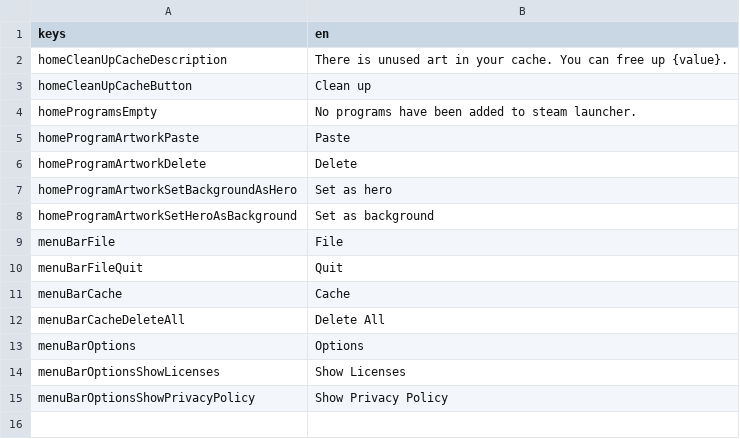
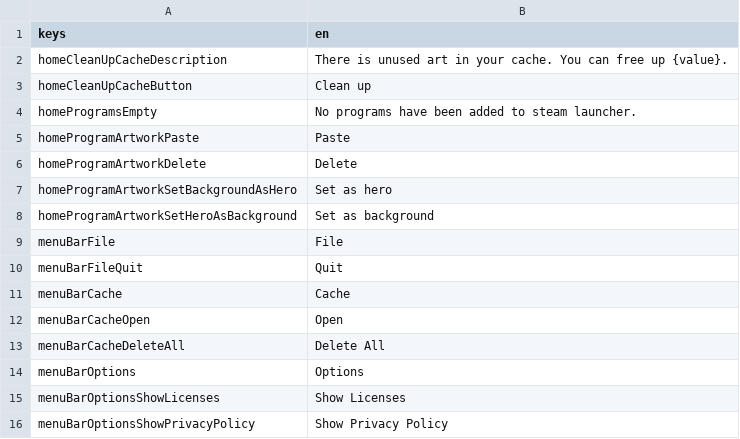
Before and after one commit to defuncart/non_steam_artwork, a CSV file: assets_dev/loca/loca.csv, drawn as a sheet; the diff names each change by its address in the sheet, - before the commit and + after, or states it on an @@ line.

Commit message:
Open cache via menu

```diff
--- a/assets_dev/loca/loca.csv
+++ b/assets_dev/loca/loca.csv
+row 12: menuBarCacheOpen | Open
```
Also changed, not shown: 3 other files.
